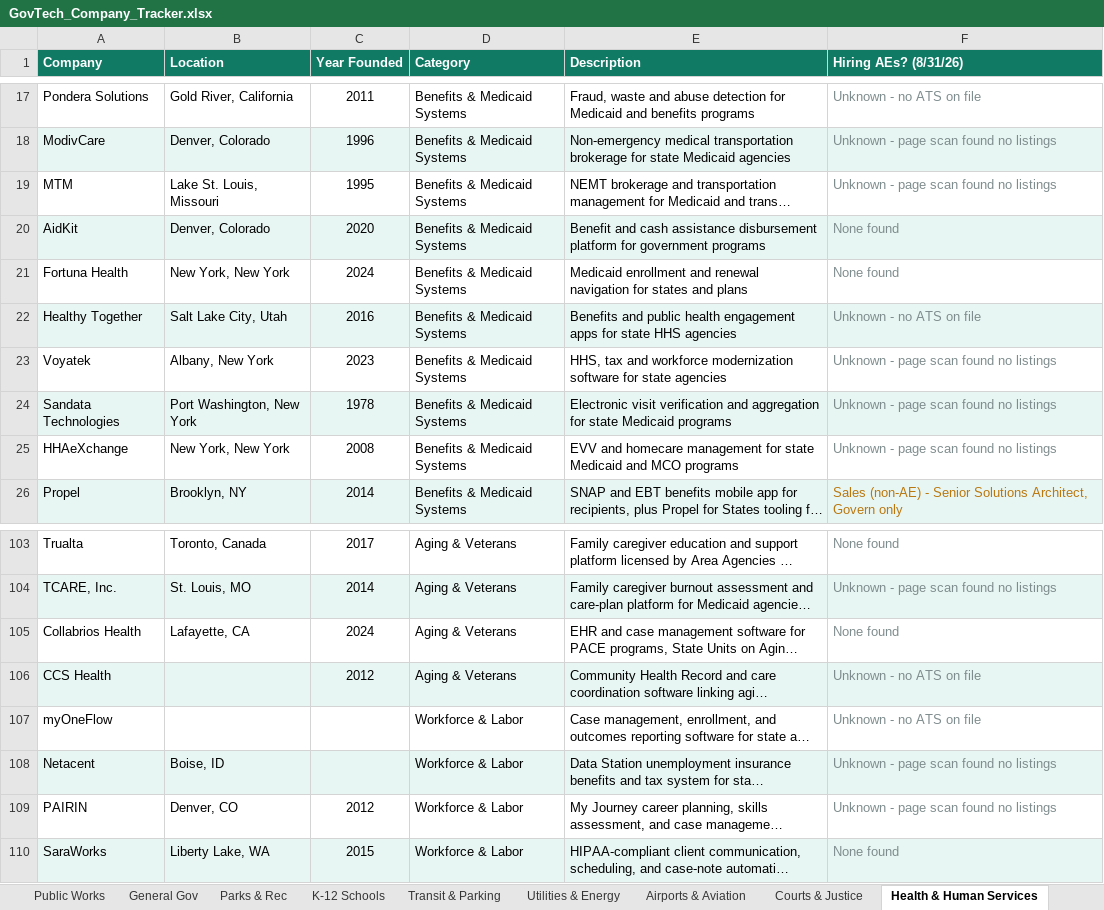
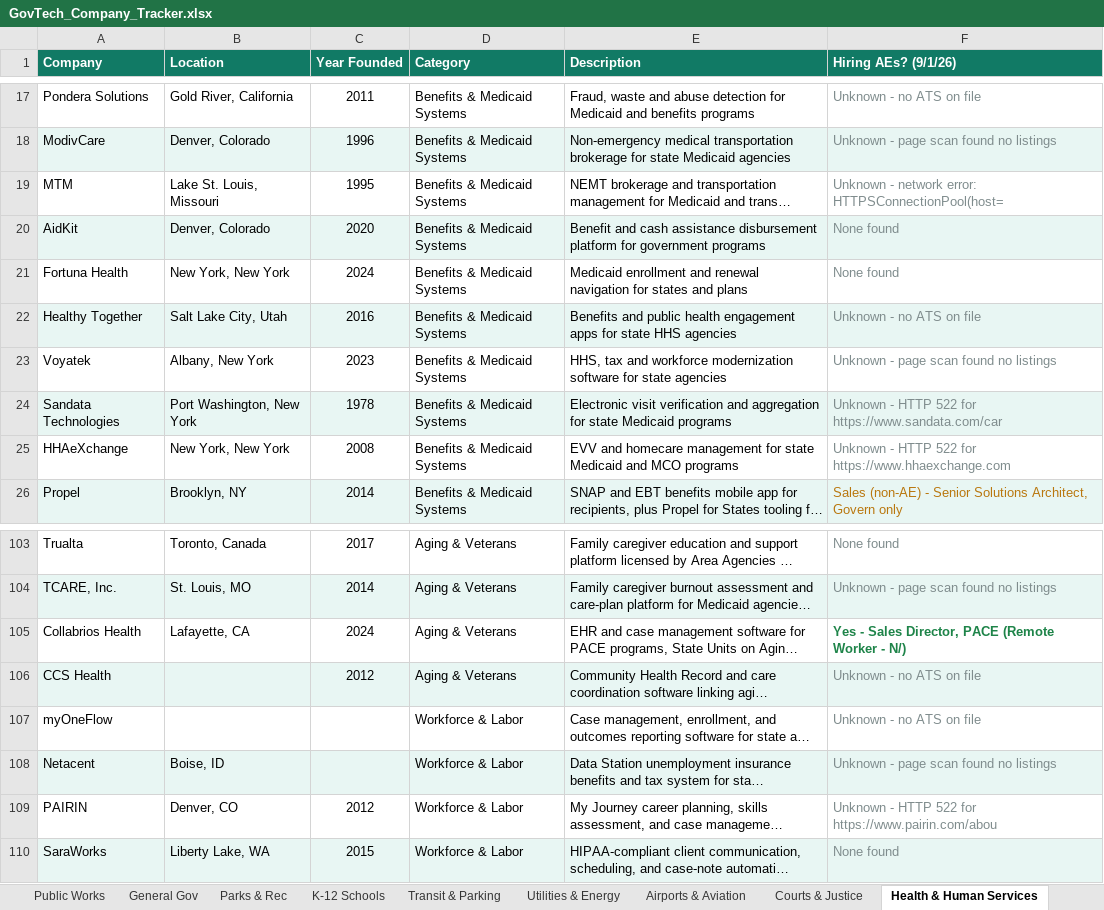
Before and after one commit to westjw/govtech-dock, an Excel workbook: exports/GovTech_Company_Tracker.xlsx, sheet Health & Human Services, drawn as a sheet; only a part is shown, gaps mark what is left out; long unchanged cells end in …; values as stored, in another font and other column widths than the file's, no borders; the diff names each change by its address in the sheet, - before the commit and + after, or states it on an @@ line.

```diff
--- a/exports/GovTech_Company_Tracker.xlsx (sheet Health & Human Services)
+++ b/exports/GovTech_Company_Tracker.xlsx (sheet Health & Human Services)
-F1: Hiring AEs? (8/31/26)
+F1: Hiring AEs? (9/1/26)
-F19 (Hiring AEs? (9/1/26)): Unknown - page scan found no listings
+F19 (Hiring AEs? (9/1/26)): Unknown - network error: HTTPSConnectionPool(host=
-F24 (Hiring AEs? (9/1/26)): Unknown - page scan found no listings
+F24 (Hiring AEs? (9/1/26)): Unknown - HTTP 522 for https://www.sandata.com/car
-F25 (Hiring AEs? (9/1/26)): Unknown - page scan found no listings
+F25 (Hiring AEs? (9/1/26)): Unknown - HTTP 522 for https://www.hhaexchange.com
-F105 (Hiring AEs? (9/1/26)): None found
+F105 (Hiring AEs? (9/1/26)): Yes - Sales Director, PACE (Remote Worker - N/)
@@ F105 bold: off → on, text colour: #7F8C8D → #1E8449 @@
-F109 (Hiring AEs? (9/1/26)): Unknown - page scan found no listings
+F109 (Hiring AEs? (9/1/26)): Unknown - HTTP 522 for https://www.pairin.com/abou
```
Also changed, not shown: sheet General Gov, sheet Public Works, sheet Public Safety, sheet Utilities & Energy, sheet Transit & Parking, sheet Courts & Justice, 5 more sheets.
